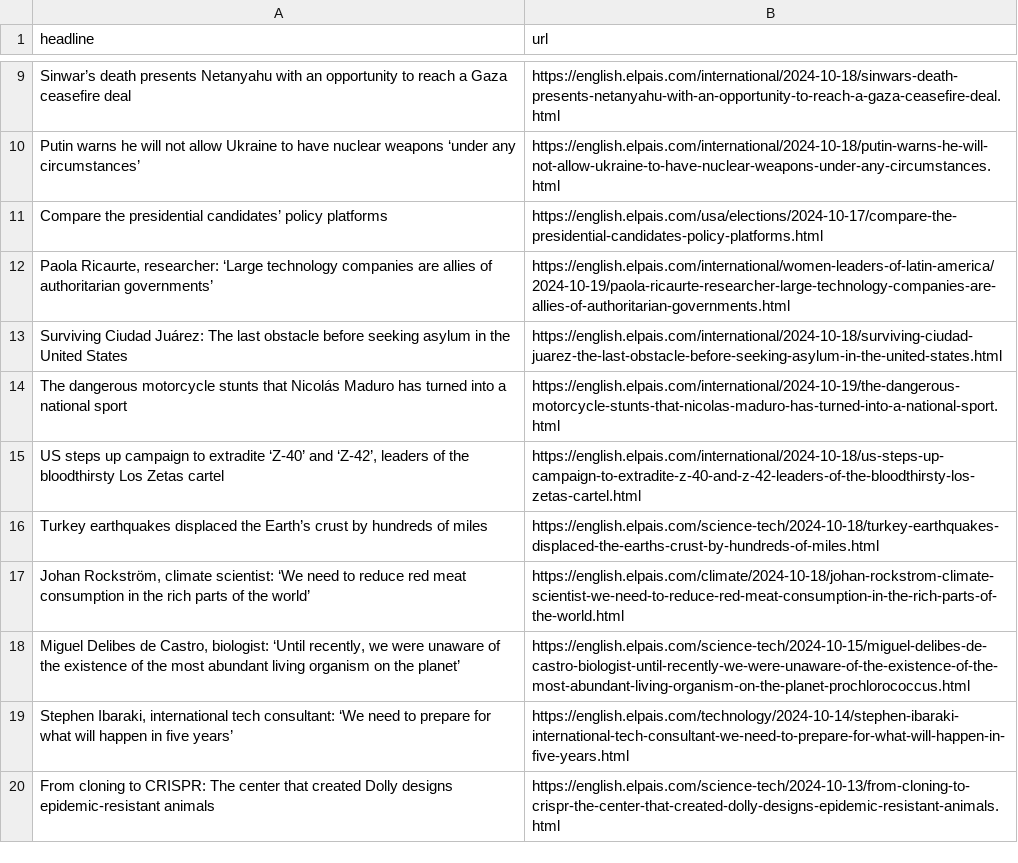
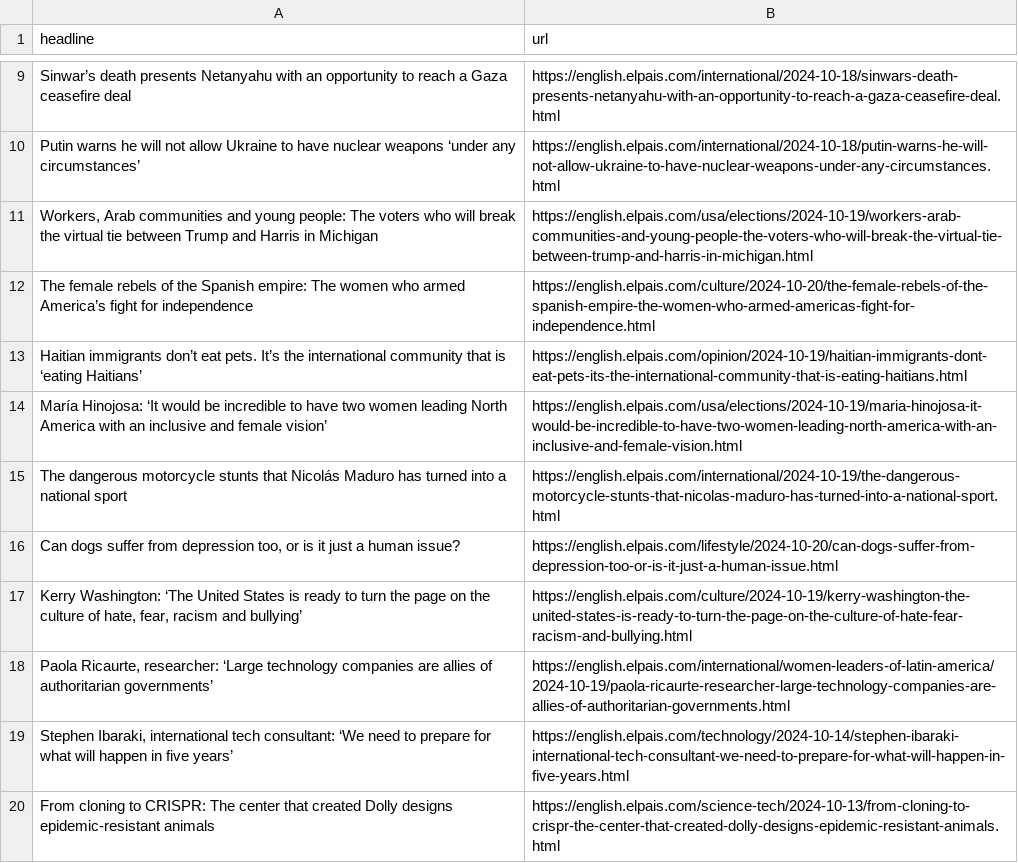
Before and after one commit to ElisabethLind/el_Pais_autoscraper, a CSV file: headlines.csv, drawn as a sheet; only a part is shown, gaps mark what is left out; the diff covers the shown part only.

```diff
--- a/headlines.csv
+++ b/headlines.csv
@@ -10,10 +10,10 @@ Sinwar’s death presents Netanyahu with an opportunity to reach a Gaza ceasefir
 Putin warns he will not allow Ukraine to have nuclear weapons ‘under any circumstances’,https://english.elpais.com/international/2024-10-18/putin-warns-he-will-not-allow-ukraine-to-have-nuclear-weapons-under-any-circumstances.html
-Compare the presidential candidates’ policy platforms ,https://english.elpais.com/usa/elections/2024-10-17/compare-the-presidential-candidates-policy-platforms.html
+"Workers, Arab communities and young people: The voters who will break the virtual tie between Trump and Harris in Michigan  ",https://english.elpais.com/usa/elections/2024-10-19/workers-arab-communities-and-young-people-the-voters-who-will-break-the-virtual-tie-between-trump-and-harris-in-michigan.html
+The female rebels of the Spanish empire: The women who armed America’s fight for independence,https://english.elpais.com/culture/2024-10-20/the-female-rebels-of-the-spanish-empire-the-women-who-armed-americas-fight-for-independence.html
+Haitian immigrants don’t eat pets. It’s the international community that is ‘eating Haitians’,https://english.elpais.com/opinion/2024-10-19/haitian-immigrants-dont-eat-pets-its-the-international-community-that-is-eating-haitians.html
+María Hinojosa: ‘It would be incredible to have two women leading North America with an inclusive and female vision’,https://english.elpais.com/usa/elections/2024-10-19/maria-hinojosa-it-would-be-incredible-to-have-two-women-leading-north-america-with-an-inclusive-and-female-vision.html
+The dangerous motorcycle stunts that Nicolás Maduro has turned into a national sport ,https://english.elpais.com/international/2024-10-19/the-dangerous-motorcycle-stunts-that-nicolas-maduro-has-turned-into-a-national-sport.html
+"Can dogs suffer from depression too, or is it just a human issue?",https://english.elpais.com/lifestyle/2024-10-20/can-dogs-suffer-from-depression-too-or-is-it-just-a-human-issue.html
+"Kerry Washington: ‘The United States is ready to turn the page on the culture of hate, fear, racism and bullying’",https://english.elpais.com/culture/2024-10-19/kerry-washington-the-united-states-is-ready-to-turn-the-page-on-the-culture-of-hate-fear-racism-and-bullying.html
 "Paola Ricaurte, researcher: ‘Large technology companies are allies of authoritarian governments’  ",https://english.elpais.com/international/women-leaders-of-latin-america/2024-10-19/paola-ricaurte-researcher-large-technology-companies-are-allies-of-authoritarian-governments.html
-Surviving Ciudad Juárez: The last obstacle before seeking asylum in the United States,https://english.elpais.com/international/2024-10-18/surviving-ciudad-juarez-the-last-obstacle-before-seeking-asylum-in-the-united-states.html
-The dangerous motorcycle stunts that Nicolás Maduro has turned into a national sport ,https://english.elpais.com/international/2024-10-19/the-dangerous-motorcycle-stunts-that-nicolas-maduro-has-turned-into-a-national-sport.html
-"US steps up campaign to extradite ‘Z-40’ and ‘Z-42’, leaders of the bloodthirsty Los Zetas cartel",https://english.elpais.com/international/2024-10-18/us-steps-up-campaign-to-extradite-z-40-and-z-42-leaders-of-the-bloodthirsty-los-zetas-cartel.html
-Turkey earthquakes displaced the Earth’s crust by hundreds of miles ,https://english.elpais.com/science-tech/2024-10-18/turkey-earthquakes-displaced-the-earths-crust-by-hundreds-of-miles.html
-"Johan Rockström, climate scientist: ‘We need to reduce red meat consumption in the rich parts of the world’",https://english.elpais.com/climate/2024-10-18/johan-rockstrom-climate-scientist-we-need-to-reduce-red-meat-consumption-in-the-rich-parts-of-the-world.html
-"Miguel Delibes de Castro, biologist: ‘Until recently, we were unaware of the existence of the most abundant living organism on the planet’",https://english.elpais.com/science-tech/2024-10-15/miguel-delibes-de-castro-biologist-until-recently-we-were-unaware-of-the-existence-of-the-most-abundant-living-organism-on-the-planet-prochlorococcus.html
 "Stephen Ibaraki, international tech consultant: ‘We need to prepare for what will happen in five years’",https://english.elpais.com/technology/2024-10-14/stephen-ibaraki-international-tech-consultant-we-need-to-prepare-for-what-will-happen-in-five-years.html
```
Also changed, not shown: 7 added rows, 3 removed rows and 2 moved rows elsewhere in this file.
